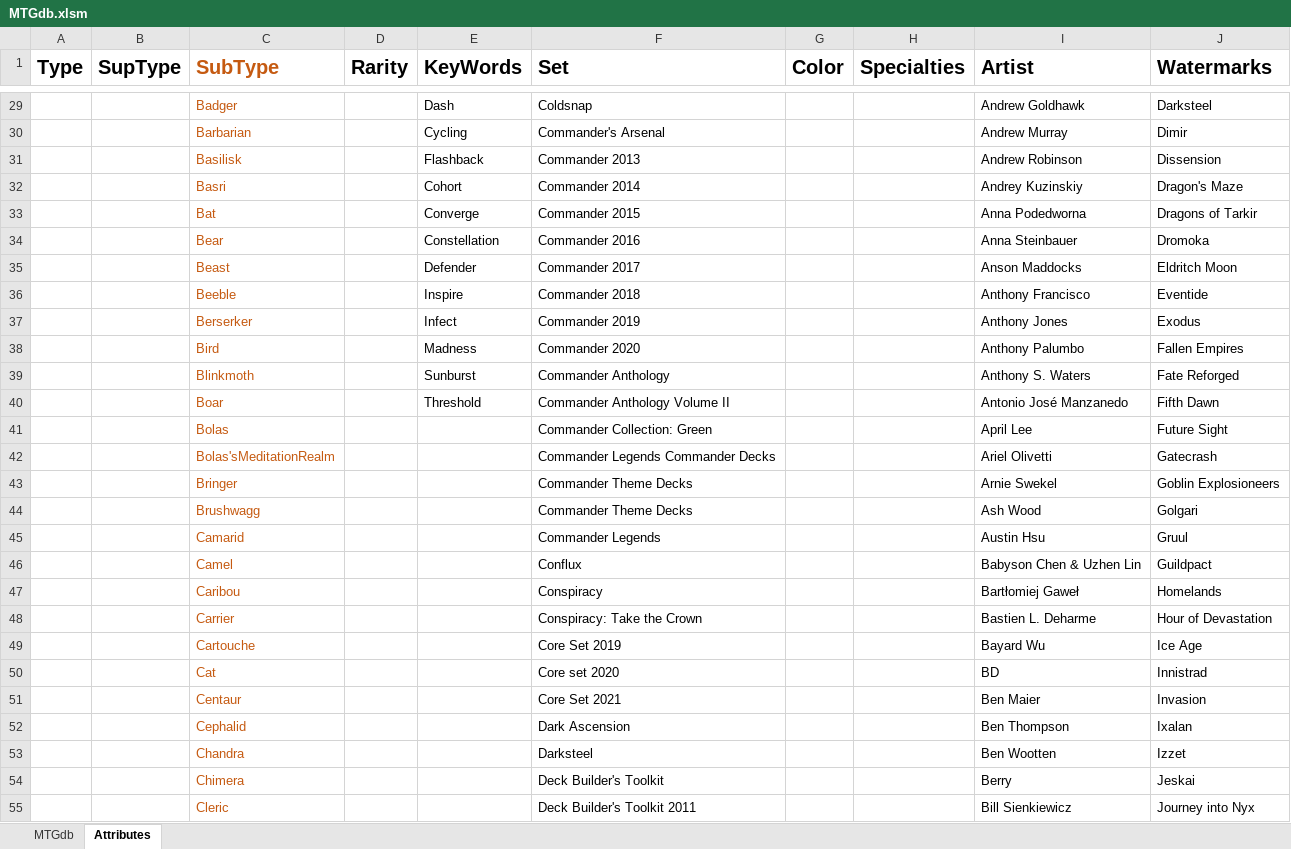
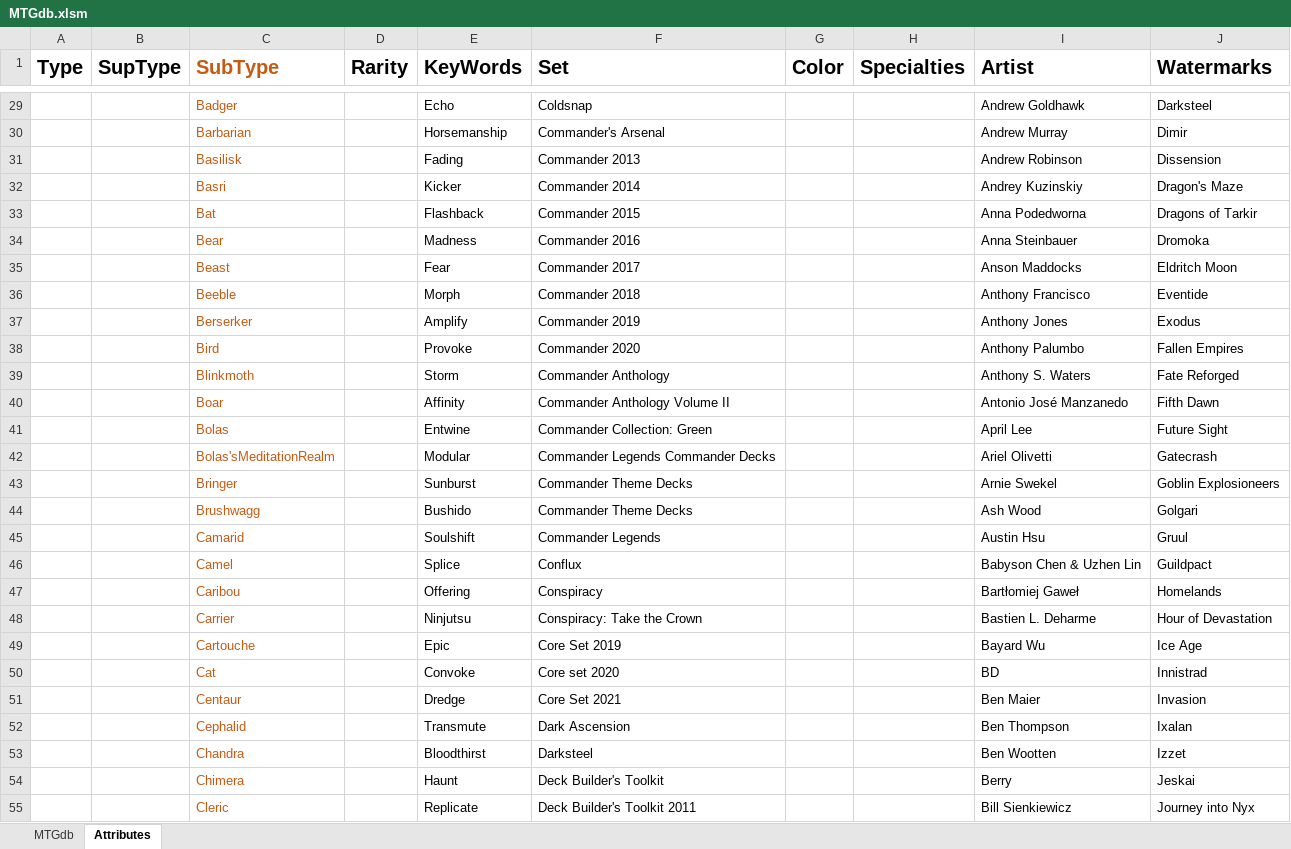
Before and after one commit to DustinWPernell/AppStateCapstone, an Excel workbook: content/MTGdb.xlsm, sheet Attributes, drawn as a sheet; only a part is shown, gaps mark what is left out; values as stored, in another font and other column widths than the file's, no borders; table styles not drawn; the diff covers the shown part only; the diff names each change by its address in the sheet, - before the commit and + after, or states it on an @@ line.

```diff
--- a/content/MTGdb.xlsm (sheet Attributes)
+++ b/content/MTGdb.xlsm (sheet Attributes)
-E29 (KeyWords): Dash
+E29 (KeyWords): Echo
-E30 (KeyWords): Cycling
+E30 (KeyWords): Horsemanship
-E31 (KeyWords): Flashback
+E31 (KeyWords): Fading
-E32 (KeyWords): Cohort
+E32 (KeyWords): Kicker
-E33 (KeyWords): Converge
+E33 (KeyWords): Flashback
-E34 (KeyWords): Constellation
+E34 (KeyWords): Madness
-E35 (KeyWords): Defender
+E35 (KeyWords): Fear
-E36 (KeyWords): Inspire
+E36 (KeyWords): Morph
-E37 (KeyWords): Infect
+E37 (KeyWords): Amplify
-E38 (KeyWords): Madness
+E38 (KeyWords): Provoke
-E39 (KeyWords): Sunburst
+E39 (KeyWords): Storm
-E40 (KeyWords): Threshold
+E40 (KeyWords): Affinity
-E41 (KeyWords): (empty)
+E41 (KeyWords): Entwine
-E42 (KeyWords): (empty)
+E42 (KeyWords): Modular
-E43 (KeyWords): (empty)
+E43 (KeyWords): Sunburst
-E44 (KeyWords): (empty)
+E44 (KeyWords): Bushido
-E45 (KeyWords): (empty)
+E45 (KeyWords): Soulshift
-E46 (KeyWords): (empty)
+E46 (KeyWords): Splice
-E47 (KeyWords): (empty)
+E47 (KeyWords): Offering
-E48 (KeyWords): (empty)
+E48 (KeyWords): Ninjutsu
-E49 (KeyWords): (empty)
+E49 (KeyWords): Epic
-E50 (KeyWords): (empty)
+E50 (KeyWords): Convoke
-E51 (KeyWords): (empty)
+E51 (KeyWords): Dredge
-E52 (KeyWords): (empty)
+E52 (KeyWords): Transmute
-E53 (KeyWords): (empty)
+E53 (KeyWords): Bloodthirst
-E54 (KeyWords): (empty)
+E54 (KeyWords): Haunt
-E55 (KeyWords): (empty)
+E55 (KeyWords): Replicate
```
Also changed, not shown: 112 edited cells elsewhere in this sheet, sheet MTGdb, 12 other files.
